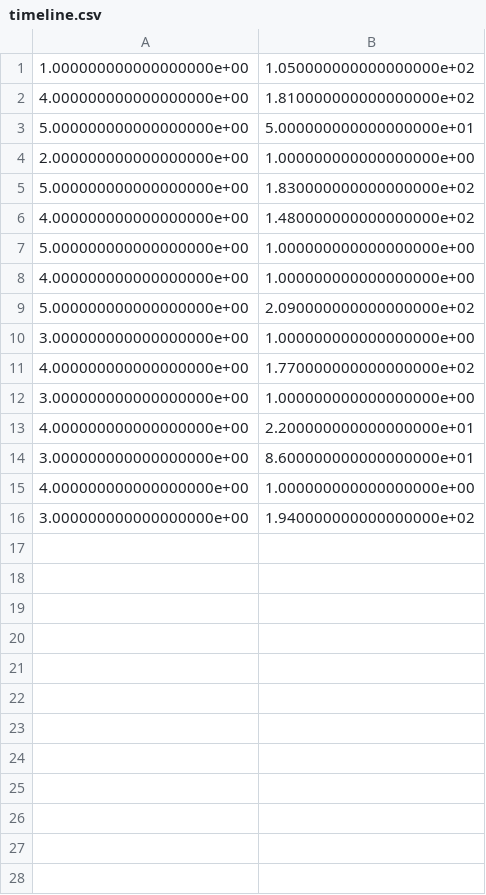
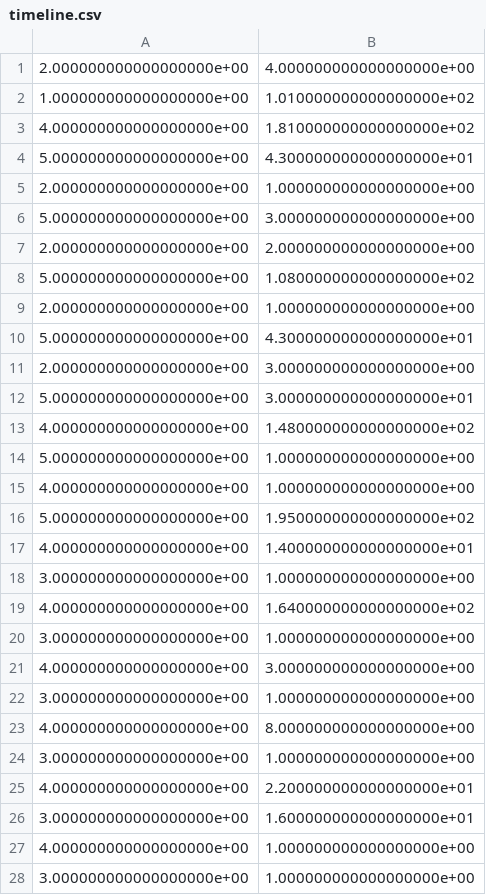
Before and after one commit to ericaltenburg/TXStateREU, a CSV file: timeline.csv, drawn as a sheet; only a part is shown; the diff covers the shown part only.

```diff
--- a/timeline.csv
+++ b/timeline.csv
@@ -1,6 +1,13 @@
-1.000000000000000000e+00,1.050000000000000000e+02
+2.000000000000000000e+00,4.000000000000000000e+00
+1.000000000000000000e+00,1.010000000000000000e+02
 4.000000000000000000e+00,1.810000000000000000e+02
-5.000000000000000000e+00,5.000000000000000000e+01
+5.000000000000000000e+00,4.300000000000000000e+01
 2.000000000000000000e+00,1.000000000000000000e+00
-5.000000000000000000e+00,1.830000000000000000e+02
+5.000000000000000000e+00,3.000000000000000000e+00
+2.000000000000000000e+00,2.000000000000000000e+00
+5.000000000000000000e+00,1.080000000000000000e+02
+2.000000000000000000e+00,1.000000000000000000e+00
+5.000000000000000000e+00,4.300000000000000000e+01
+2.000000000000000000e+00,3.000000000000000000e+00
+5.000000000000000000e+00,3.000000000000000000e+01
 4.000000000000000000e+00,1.480000000000000000e+02
@@ -8,9 +15,14 @@
 4.000000000000000000e+00,1.000000000000000000e+00
-5.000000000000000000e+00,2.090000000000000000e+02
+5.000000000000000000e+00,1.950000000000000000e+02
+4.000000000000000000e+00,1.400000000000000000e+01
 3.000000000000000000e+00,1.000000000000000000e+00
-4.000000000000000000e+00,1.770000000000000000e+02
+4.000000000000000000e+00,1.640000000000000000e+02
+3.000000000000000000e+00,1.000000000000000000e+00
+4.000000000000000000e+00,3.000000000000000000e+00
+3.000000000000000000e+00,1.000000000000000000e+00
+4.000000000000000000e+00,8.000000000000000000e+00
 3.000000000000000000e+00,1.000000000000000000e+00
 4.000000000000000000e+00,2.200000000000000000e+01
-3.000000000000000000e+00,8.600000000000000000e+01
+3.000000000000000000e+00,1.600000000000000000e+01
 4.000000000000000000e+00,1.000000000000000000e+00
-3.000000000000000000e+00,1.940000000000000000e+02
+3.000000000000000000e+00,1.000000000000000000e+00
```
Also changed, not shown: 10 added rows elsewhere in this file, final_timeline.csv, predictions.csv, 3 other files.
